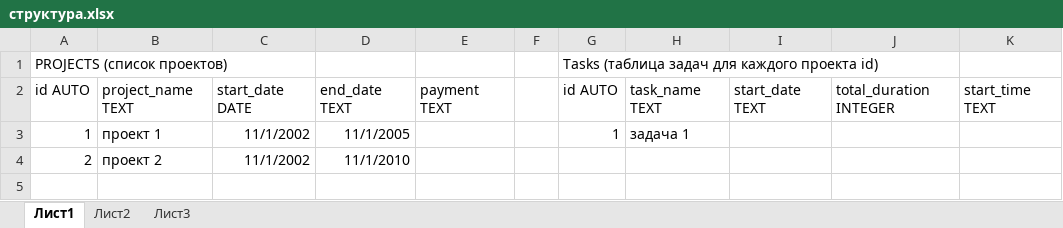
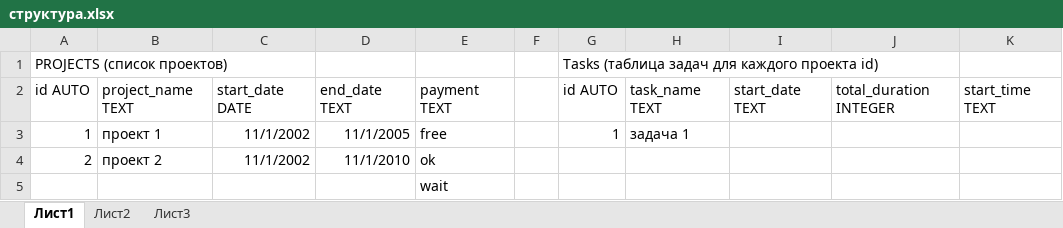
Before and after one commit to Pew84/Simple-Work-Tracker, an Excel workbook: структура.xlsx, sheet Лист1, drawn as a sheet; only a part is shown; values as stored, in another font and other column widths than the file's, no borders; the diff names each change by its address in the sheet, - before the commit and + after, or states it on an @@ line.

```diff
--- a/структура.xlsx (sheet Лист1)
+++ b/структура.xlsx (sheet Лист1)
-E3: (empty)
+E3: free
-E4: (empty)
+E4: ok
-E5: (empty)
+E5: wait
```
Also changed, not shown: 8 other files.
